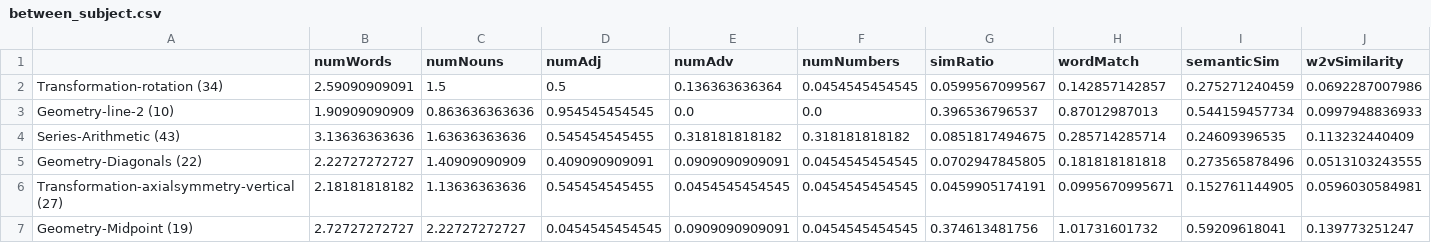
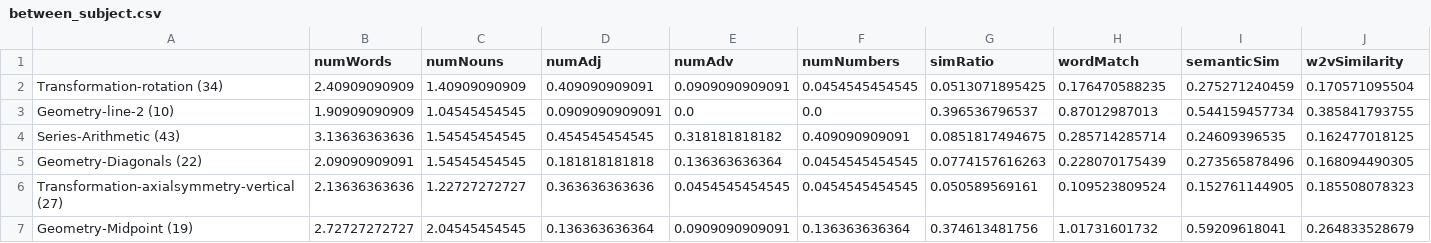
Before and after one commit to yangyuxue1994/NAMEABILITY, a CSV file: output/between_subject.csv, drawn as a sheet; only a part is shown; the diff covers the shown part only; the diff names each change by its address in the sheet, - before the commit and + after, or states it on an @@ line.

```diff
--- a/output/between_subject.csv
+++ b/output/between_subject.csv
-B2 (numWords): 2.59090909091
+B2 (numWords): 2.40909090909
-C2 (numNouns): 1.5
+C2 (numNouns): 1.40909090909
-D2 (numAdj): 0.5
+D2 (numAdj): 0.409090909091
-E2 (numAdv): 0.136363636364
+E2 (numAdv): 0.0909090909091
-G2 (simRatio): 0.0599567099567
+G2 (simRatio): 0.0513071895425
-H2 (wordMatch): 0.142857142857
+H2 (wordMatch): 0.176470588235
-J2 (w2vSimilarity): 0.0692287007986
+J2 (w2vSimilarity): 0.170571095504
-C3 (numNouns): 0.863636363636
+C3 (numNouns): 1.04545454545
-D3 (numAdj): 0.954545454545
+D3 (numAdj): 0.0909090909091
-J3 (w2vSimilarity): 0.0997948836933
+J3 (w2vSimilarity): 0.385841793755
-C4 (numNouns): 1.63636363636
+C4 (numNouns): 1.54545454545
-D4 (numAdj): 0.545454545455
+D4 (numAdj): 0.454545454545
-F4 (numNumbers): 0.318181818182
+F4 (numNumbers): 0.409090909091
-J4 (w2vSimilarity): 0.113232440409
+J4 (w2vSimilarity): 0.162477018125
-B5 (numWords): 2.22727272727
+B5 (numWords): 2.09090909091
-C5 (numNouns): 1.40909090909
+C5 (numNouns): 1.54545454545
-D5 (numAdj): 0.409090909091
+D5 (numAdj): 0.181818181818
-E5 (numAdv): 0.0909090909091
+E5 (numAdv): 0.136363636364
-G5 (simRatio): 0.0702947845805
+G5 (simRatio): 0.0774157616263
-H5 (wordMatch): 0.181818181818
+H5 (wordMatch): 0.228070175439
-J5 (w2vSimilarity): 0.0513103243555
+J5 (w2vSimilarity): 0.168094490305
-B6 (numWords): 2.18181818182
+B6 (numWords): 2.13636363636
-C6 (numNouns): 1.13636363636
+C6 (numNouns): 1.22727272727
-D6 (numAdj): 0.545454545455
+D6 (numAdj): 0.363636363636
-G6 (simRatio): 0.0459905174191
+G6 (simRatio): 0.050589569161
-H6 (wordMatch): 0.0995670995671
+H6 (wordMatch): 0.109523809524
-J6 (w2vSimilarity): 0.0596030584981
+J6 (w2vSimilarity): 0.185508078323
-C7 (numNouns): 2.22727272727
+C7 (numNouns): 2.04545454545
-D7 (numAdj): 0.0454545454545
+D7 (numAdj): 0.136363636364
-F7 (numNumbers): 0.0454545454545
+F7 (numNumbers): 0.136363636364
-J7 (w2vSimilarity): 0.139773251247
+J7 (w2vSimilarity): 0.264833528679
```
Also changed, not shown: 155 edited cells elsewhere in this file, output/within_subject.csv, 17 other files.
